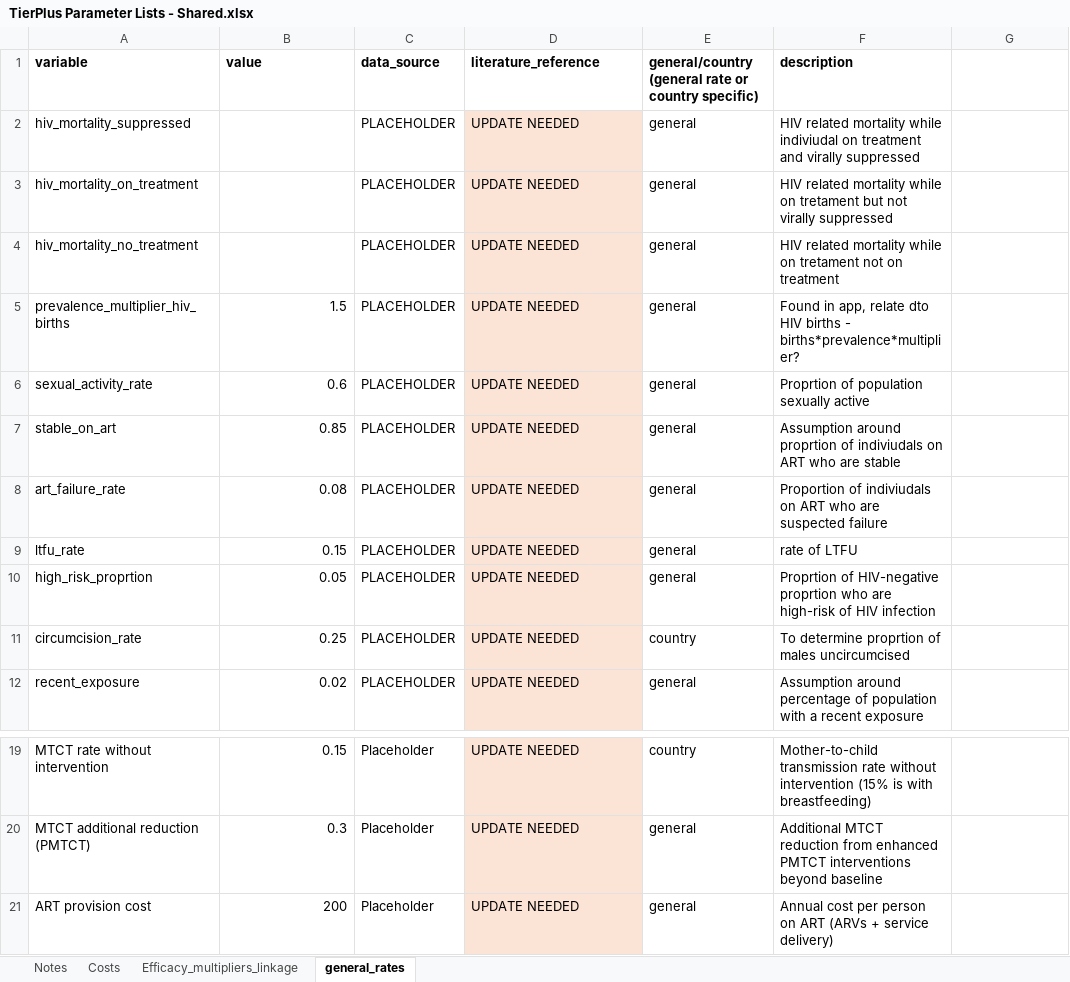
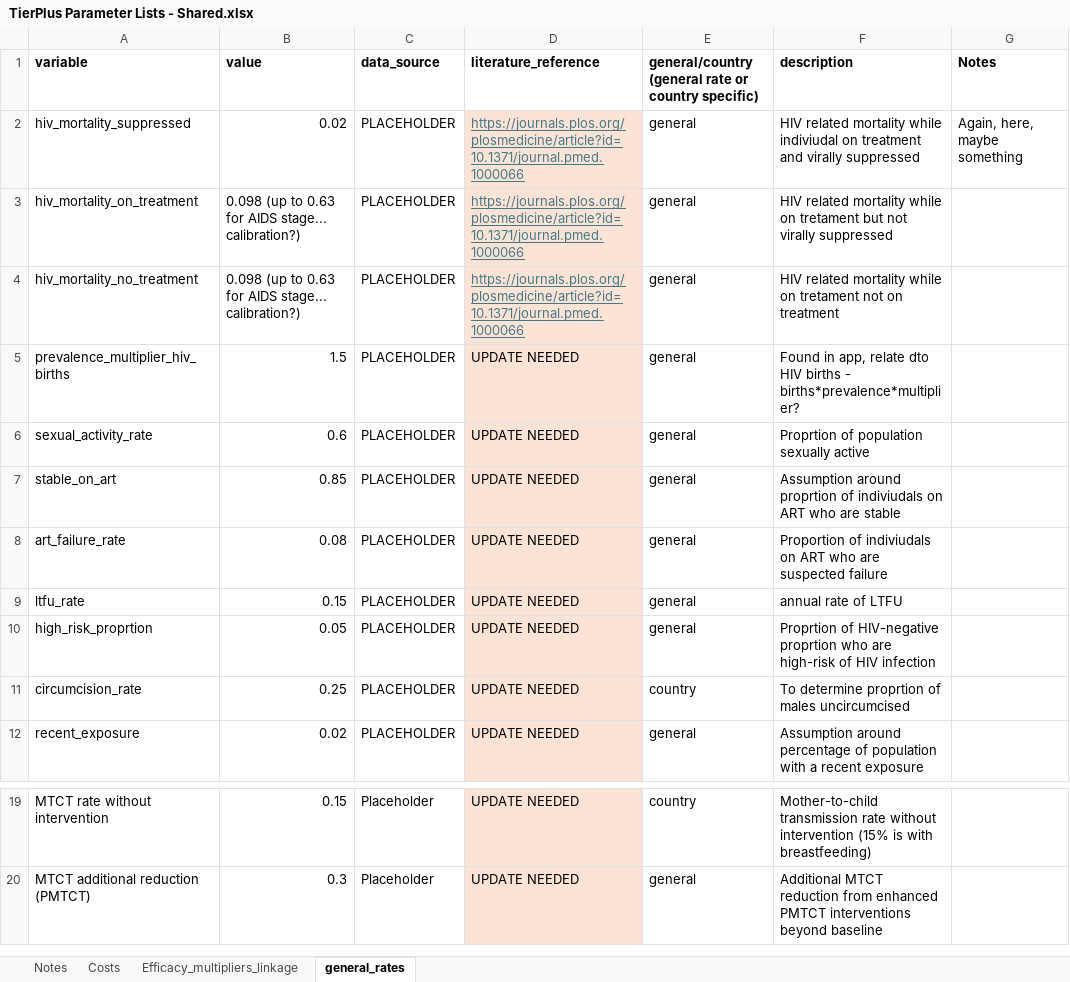
Before and after one commit to adenooy2/HIV_prioritization_tool, an Excel workbook: data/TierPlus Parameter Lists - Shared.xlsx, sheet general_rates, drawn as a sheet; only a part is shown, gaps mark what is left out; values as stored, in another font and other column widths than the file's, no borders; the diff names each change by its address in the sheet, - before the commit and + after, or states it on an @@ line.

```diff
--- a/data/TierPlus Parameter Lists - Shared.xlsx (sheet general_rates)
+++ b/data/TierPlus Parameter Lists - Shared.xlsx (sheet general_rates)
-G1: (empty)
+G1: Notes
-B2 (value): (empty)
+B2 (value): 0.02
-D2:D4 (literature_reference): UPDATE NEEDED
+D2:D4 (literature_reference): https://journals.plos.org/plosmedicine/article?id=10.1371/journal.pmed.1000066
@@ D2:D4 underline: off → on, text colour: black → #467886 @@
-G2 (Notes): (empty)
+G2 (Notes): Again, here, maybe something
-B3:B4 (value): (empty)
+B3:B4 (value): 0.098 (up to 0.63 for AIDS stage... calibration?)
-F9 (description): rate of LTFU
+F9 (description): annual rate of LTFU
-row 21: ART provision cost | 200 | Placeholder | UPDATE NEEDED | general | Annual cost per person on ART (ARVs + service delivery)
```
Also changed, not shown: sheet Efficacy_multipliers_linkage, sheet Costs, 2 other files.
